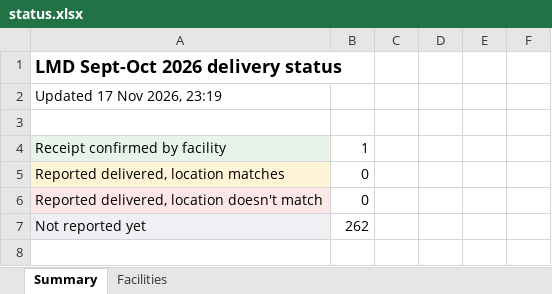
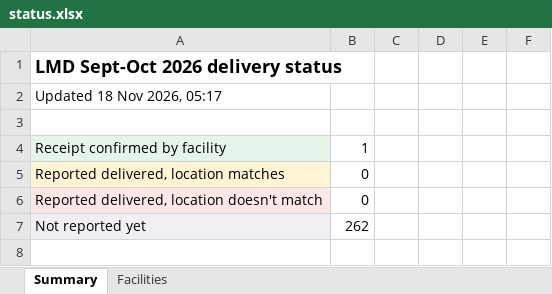
Before and after one commit to saintamadeus/delivery-gps-check, an Excel workbook: data/status.xlsx, sheet Summary, drawn as a sheet; only a part is shown; values as stored, in another font and other column widths than the file's, no borders; the diff names each change by its address in the sheet, - before the commit and + after, or states it on an @@ line.

```diff
--- a/data/status.xlsx (sheet Summary)
+++ b/data/status.xlsx (sheet Summary)
-A2: Updated 17 Nov 2026, 23:19
+A2: Updated 18 Nov 2026, 05:17
```
Also changed, not shown: 1 other file.
